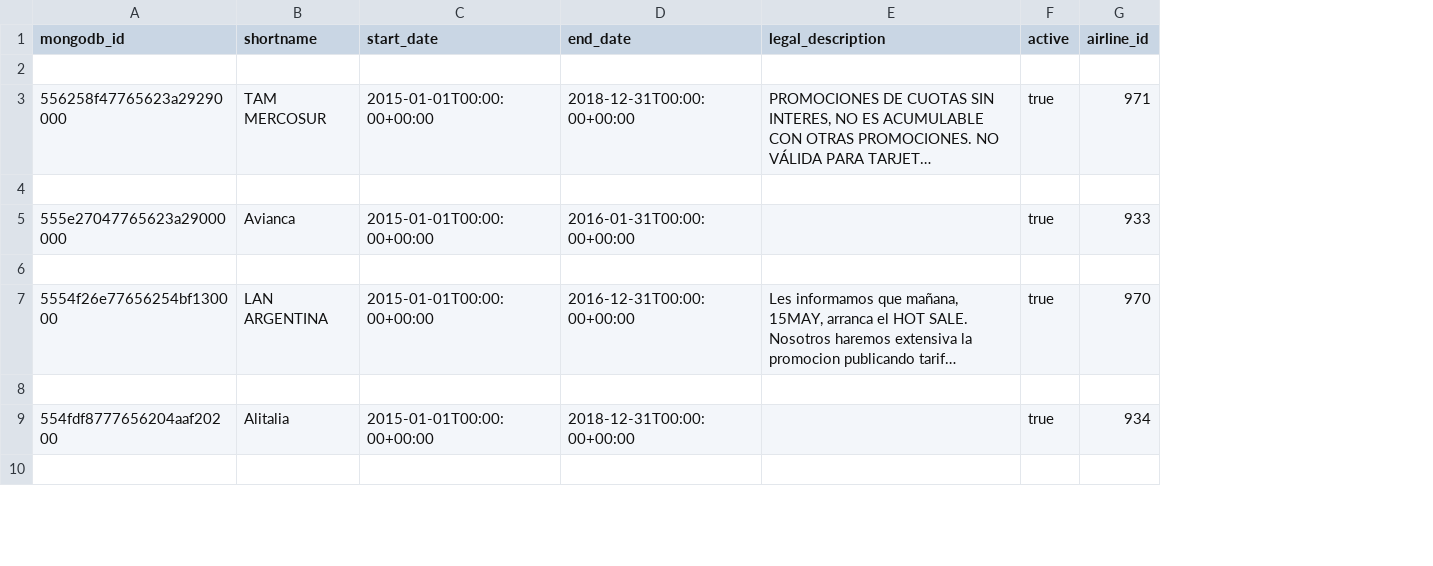
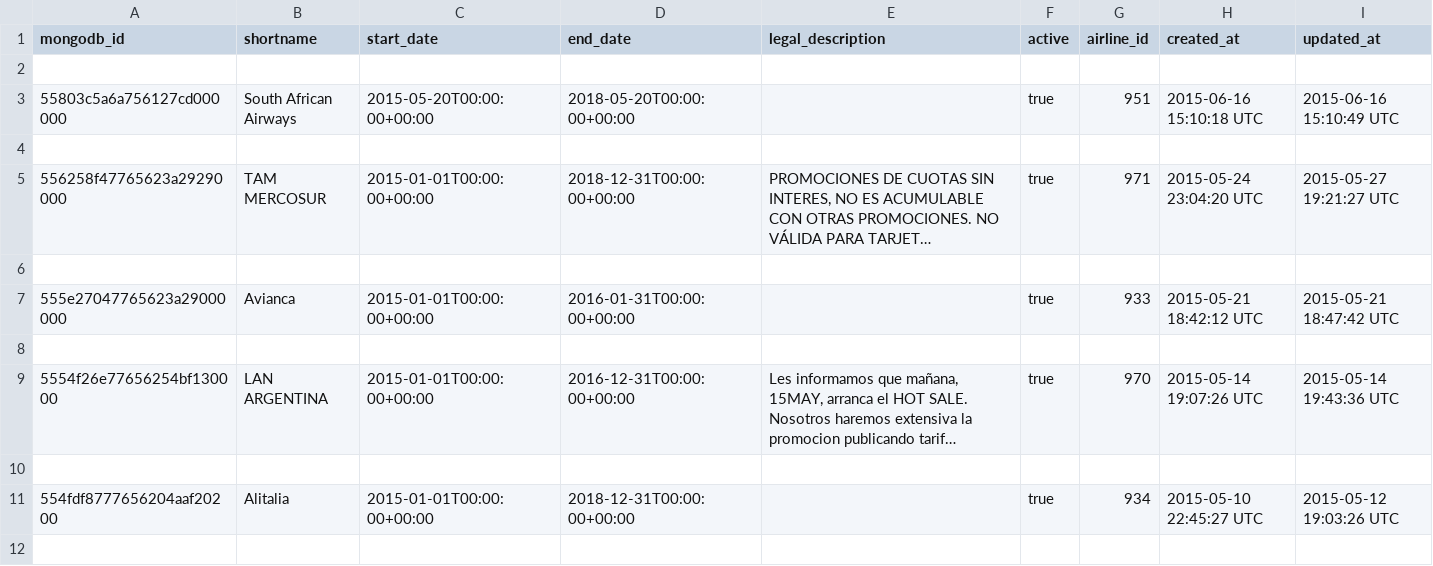
Before and after one commit to betomoretti/promotions, a CSV file: db/condition-list.csv, drawn as a sheet; only a part is shown; long unchanged cells end in …; addresses are those after the commit; the diff names each change by its address in the sheet, - before the commit and + after, or states it on an @@ line.

```diff
--- a/db/condition-list.csv
+++ b/db/condition-list.csv
+column H (created_at), rows 5-11: 2015-05-24 23:04:20 UTC |  | 2015-05-21 18:42:12 UTC |  | 2015-05-14 19:07:26 UTC |  | 2015-05-10 22:45:27 UTC
+column I (updated_at), rows 5-11: 2015-05-27 19:21:27 UTC |  | 2015-05-21 18:47:42 UTC |  | 2015-05-14 19:43:36 UTC |  | 2015-05-12 19:03:26 UTC
+row 2: (empty)
+row 3: 55803c5a6a756127cd000000 | South African Airways | 2015-05-20T00:00:00+00:00 | 2018-05-20T00:00:00+00:00 |  | true | 951 | 2015-06-16 15:10:18 UTC | 2015-06-16 15:10:49 UTC
```
Also changed, not shown: 10 other files.
